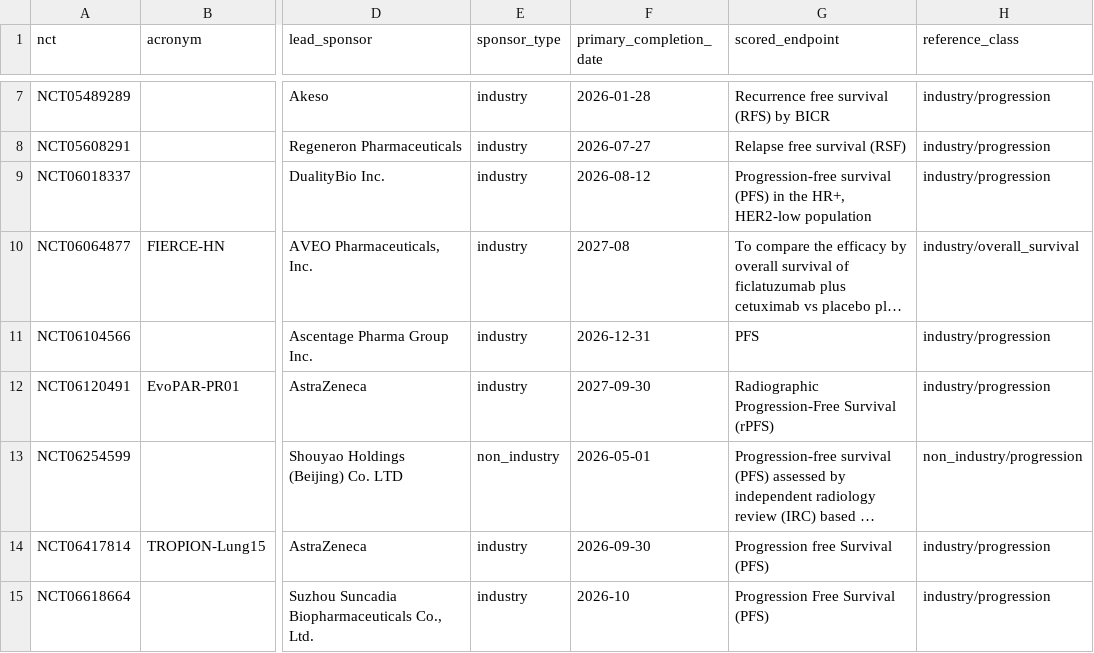
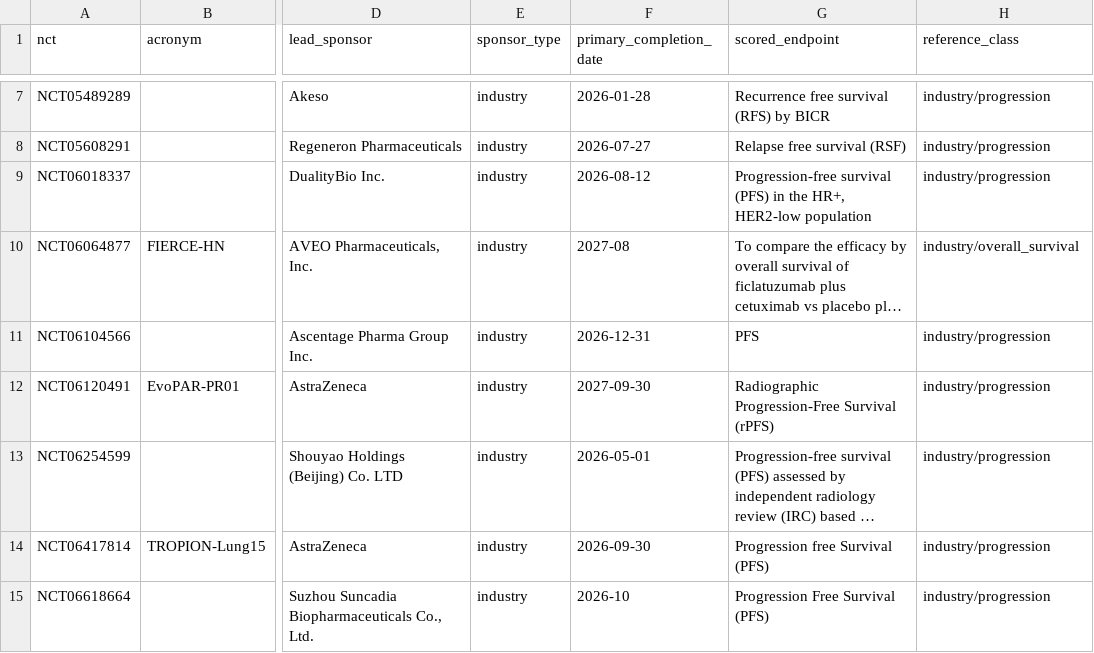
Before and after one commit to span-ai-labs/trialseal, a CSV file: results/screening/eligible.csv, drawn as a sheet; only a part is shown, gaps mark what is left out; long unchanged cells end in …; the diff names each change by its address in the sheet, - before the commit and + after, or states it on an @@ line.

```diff
--- a/results/screening/eligible.csv
+++ b/results/screening/eligible.csv
-E13 (sponsor_type): non_industry
+E13 (sponsor_type): industry
-H13 (reference_class): non_industry/progression
+H13 (reference_class): industry/progression
```
Also changed, not shown: results/reference_set/hazard_ratios.csv, results/reference_set/trials.csv, 21 other files.
